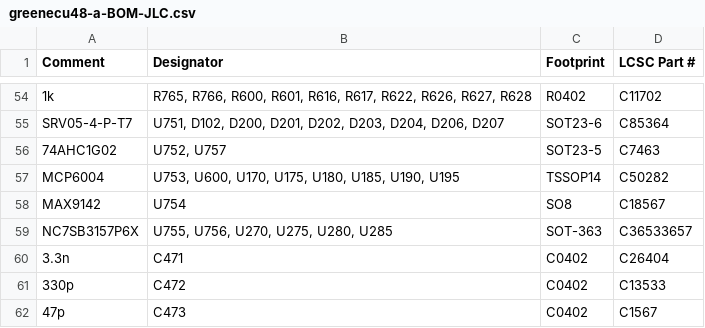
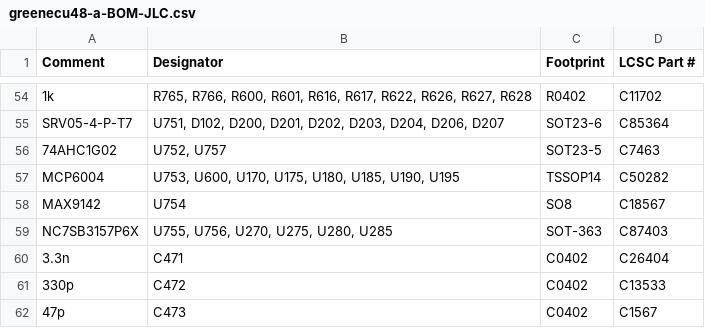
Before and after one commit to greenenergyperuwifi/hellen-example, a CSV file: boards/greenecu48-a/board/greenecu48-a-BOM-JLC.csv, drawn as a sheet; only a part is shown, gaps mark what is left out; the diff covers the shown part only.

```diff
--- a/boards/greenecu48-a/board/greenecu48-a-BOM-JLC.csv
+++ b/boards/greenecu48-a/board/greenecu48-a-BOM-JLC.csv
@@ -58,3 +58,3 @@ Comment,Designator,Footprint,LCSC Part #
 "MAX9142","U754","SO8","C18567"
-"NC7SB3157P6X","U755, U756, U270, U275, U280, U285","SOT-363","C36533657"
+"NC7SB3157P6X","U755, U756, U270, U275, U280, U285","SOT-363","C87403"
 "3.3n","C471","C0402","C26404"
```
Also changed, not shown: 1 removed row and 8 edited cells elsewhere in this file, 27 other files.
